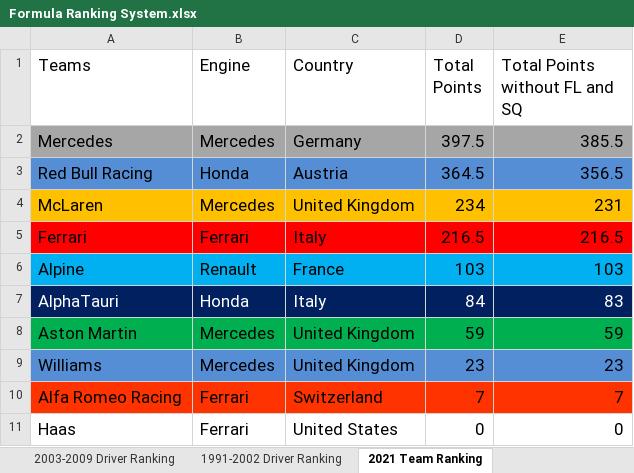
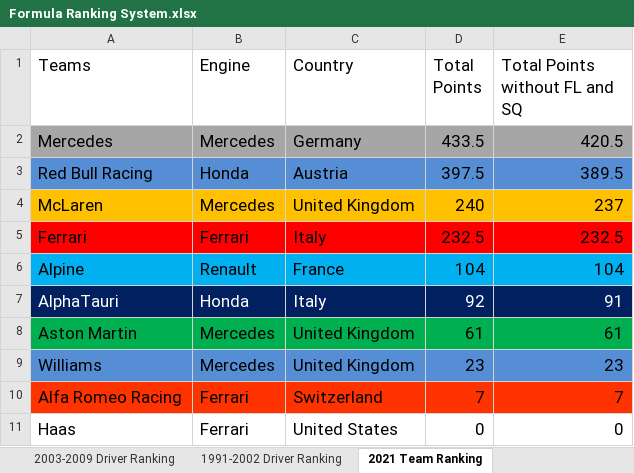
Before and after one commit to LITTLEPINKALLDEAD/DatasOnTelecom, an Excel workbook: 文档/其他文档/Others/Sports/Formula Ranking System.xlsx, sheet 2021 Team Ranking, drawn as a sheet; values as stored, in another font and other column widths than the file's, no borders; the diff names each change by its address in the sheet, - before the commit and + after, or states it on an @@ line.

```diff
--- a/文档/其他文档/Others/Sports/Formula Ranking System.xlsx (sheet 2021 Team Ranking)
+++ b/文档/其他文档/Others/Sports/Formula Ranking System.xlsx (sheet 2021 Team Ranking)
-D2 (Total Points): 397.5
+D2 (Total Points): 433.5
-E2 (Total Points without FL and SQ): 385.5
+E2 (Total Points without FL and SQ): 420.5
-D3 (Total Points): 364.5
+D3 (Total Points): 397.5
-E3 (Total Points without FL and SQ): 356.5
+E3 (Total Points without FL and SQ): 389.5
-D4 (Total Points): 234
+D4 (Total Points): 240
-E4 (Total Points without FL and SQ): 231
+E4 (Total Points without FL and SQ): 237
-D5 (Total Points): 216.5
+D5 (Total Points): 232.5
-E5 (Total Points without FL and SQ): 216.5
+E5 (Total Points without FL and SQ): 232.5
-D6 (Total Points): 103
+D6 (Total Points): 104
-E6 (Total Points without FL and SQ): 103
+E6 (Total Points without FL and SQ): 104
-D7 (Total Points): 84
+D7 (Total Points): 92
-E7 (Total Points without FL and SQ): 83
+E7 (Total Points without FL and SQ): 91
-D8 (Total Points): 59
+D8 (Total Points): 61
-E8 (Total Points without FL and SQ): 59
+E8 (Total Points without FL and SQ): 61
```
Also changed, not shown: sheet 2003-2009 Driver Ranking, sheet 2021 Driver Ranking, sheet 1991-2002 Driver Ranking, sheet 1991-2002 Team Ranking, sheet 2003-2009 Team Ranking, formulas that keep their value, 文档/其他文档/Others/Jobs/20200803开始的新工作作息.xlsx.
